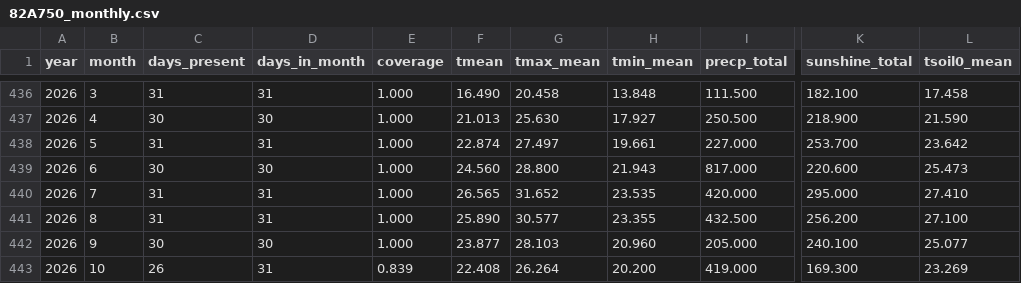
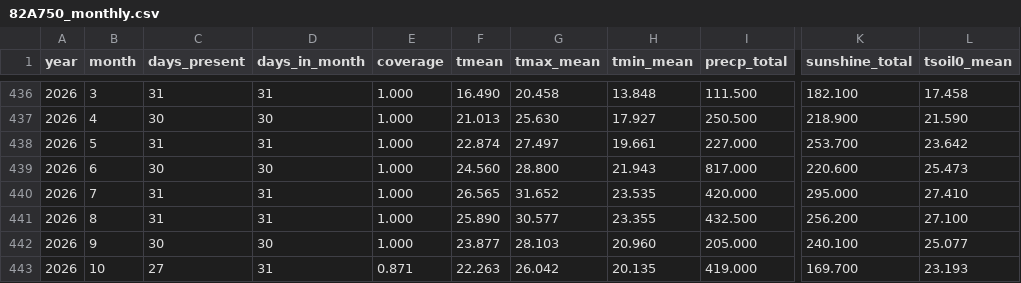
Before and after one commit to BunnyTailGra22/Five-Great-Elements, a CSV file: data/processed/82A750_monthly.csv, drawn as a sheet; only a part is shown, gaps mark what is left out; the diff names each change by its address in the sheet, - before the commit and + after, or states it on an @@ line.

```diff
--- a/data/processed/82A750_monthly.csv
+++ b/data/processed/82A750_monthly.csv
-C443 (days_present): 26
+C443 (days_present): 27
-E443 (coverage): 0.839
+E443 (coverage): 0.871
-F443 (tmean): 22.408
+F443 (tmean): 22.263
-G443 (tmax_mean): 26.264
+G443 (tmax_mean): 26.042
-H443 (tmin_mean): 20.200
+H443 (tmin_mean): 20.135
-K443 (sunshine_total): 169.300
+K443 (sunshine_total): 169.700
-L443 (tsoil0_mean): 23.269
+L443 (tsoil0_mean): 23.193
```
Also changed, not shown: data/processed/466930_annual.csv, data/processed/82A750_annual.csv, 11 other files.
